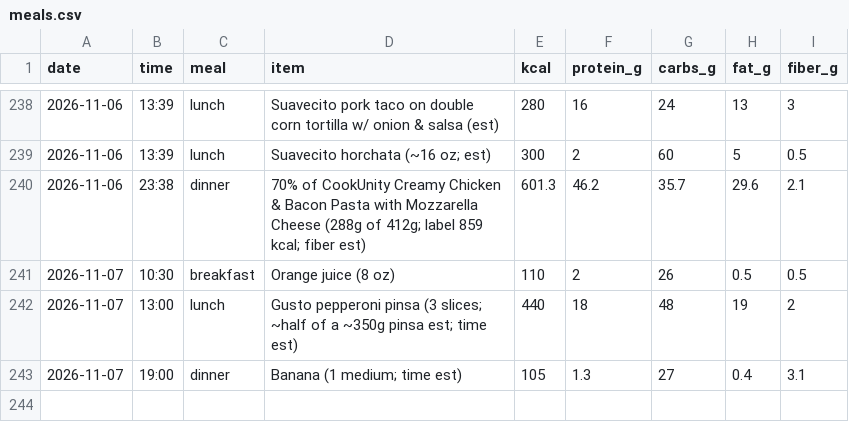
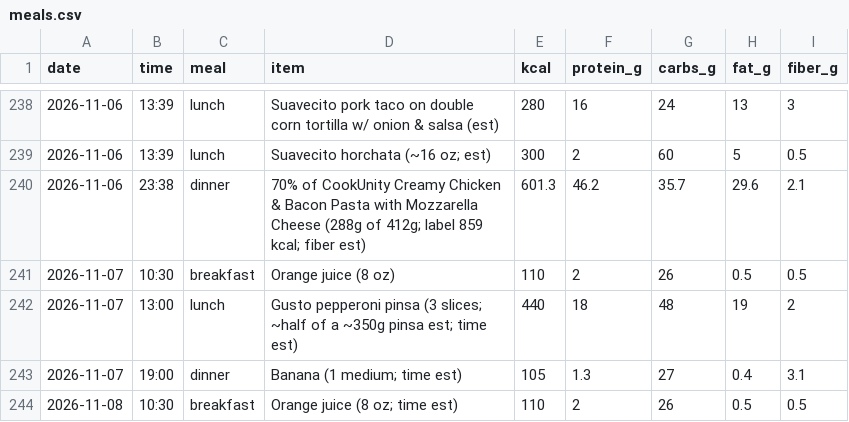
Before and after one commit to pondorasti/alexandru, a CSV file: apps/macro/content/meals.csv, drawn as a sheet; only a part is shown, gaps mark what is left out.

```diff
--- a/apps/macro/content/meals.csv
+++ b/apps/macro/content/meals.csv
@@ -243 +243,2 @@ date,time,meal,item,kcal,protein_g,carbs_g,fat_g,fiber_g
 2026-11-07,19:00,dinner,Banana (1 medium; time est),105,1.3,27,0.4,3.1
+2026-11-08,10:30,breakfast,Orange juice (8 oz; time est),110,2,26,0.5,0.5
```
